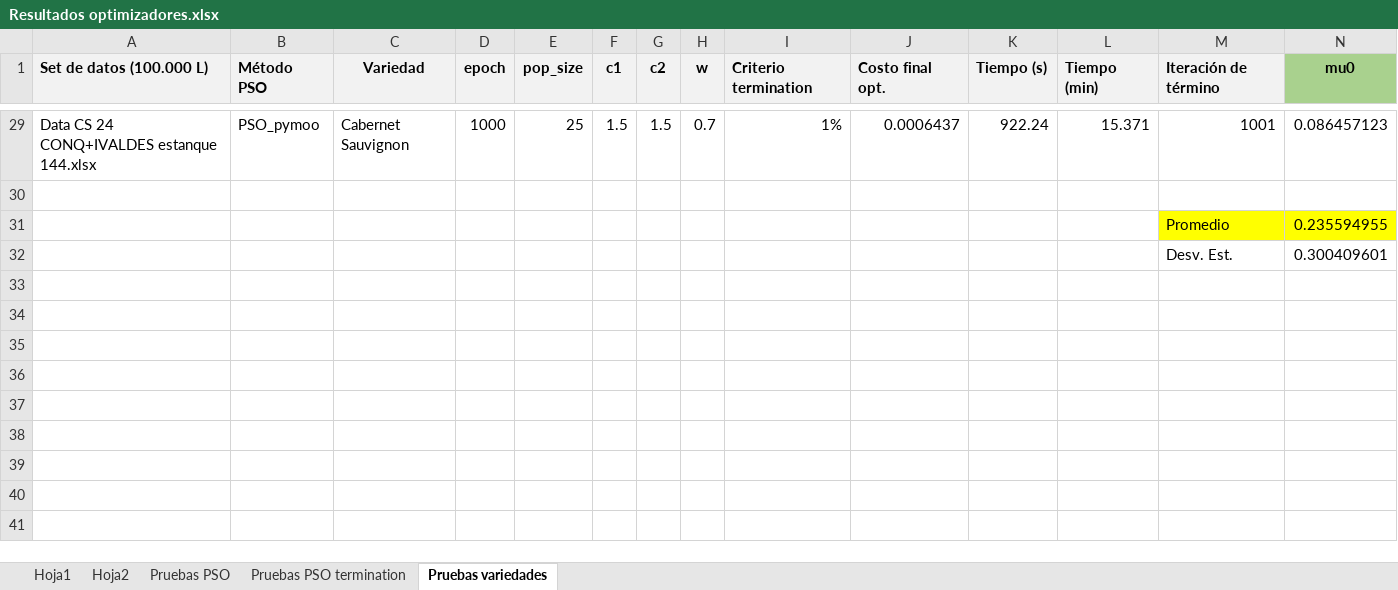
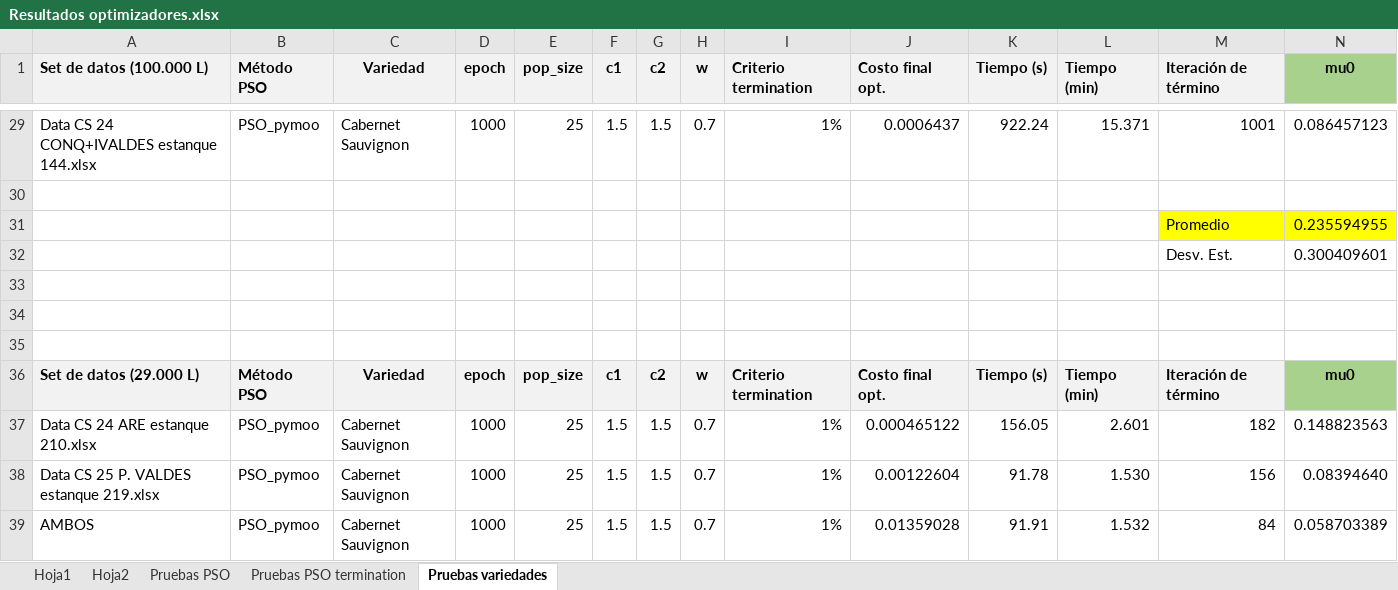
Before and after one commit to mfernandafolch/Proyecto_Tintos_CyT_P2, an Excel workbook: Optimizacion/Resultados optimizadores.xlsx, sheet Pruebas variedades, drawn as a sheet; only a part is shown, gaps mark what is left out; values as stored, in another font and other column widths than the file's, no borders; rows hold the shown columns only; the diff names each change by its address in the sheet, - before the commit and + after, or states it on an @@ line.

```diff
--- a/Optimizacion/Resultados optimizadores.xlsx (sheet Pruebas variedades)
+++ b/Optimizacion/Resultados optimizadores.xlsx (sheet Pruebas variedades)
+row 33: (empty)
+row 34: (empty)
+row 35: (empty)
+row 36: Set de datos (29.000 L) | Método PSO | Variedad | epoch | pop_size | c1 | c2 | w | Criterio termination | Costo final opt. | Tiempo (s) | Tiempo (min) | Iteración de término | mu0
+row 37: Data CS 24 ARE estanque 210.xlsx | PSO_pymoo | Cabernet Sauvignon | 1000 | 25 | 1.5 | 1.5 | 0.7 | 1% | 0.000465122 | 156.05 | 2.601 | 182 | 0.148823563
+row 38: Data CS 25 P. VALDES estanque 219.xlsx | PSO_pymoo | Cabernet Sauvignon | 1000 | 25 | 1.5 | 1.5 | 0.7 | 1% | 0.00122604 | 91.78 | 1.530 | 156 | 0.08394640
+row 39: AMBOS | PSO_pymoo | Cabernet Sauvignon | 1000 | 25 | 1.5 | 1.5 | 0.7 | 1% | 0.01359028 | 91.91 | 1.532 | 84 | 0.058703389
```
Also changed, not shown: 12 other files.
